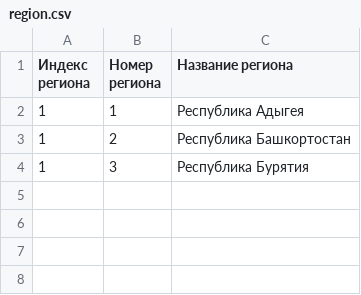
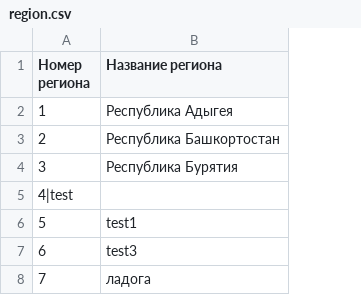
Before and after one commit to code-study-classes/entrance-test-01-23-error404, a CSV file: __fixtures__/region.csv, drawn as a sheet; removed rows and columns are numbered as before the commit, all else as after; the diff names each change by its address in the sheet, - before the commit and + after, or states it on an @@ line.

```diff
--- a/__fixtures__/region.csv
+++ b/__fixtures__/region.csv
-column A (Индекс региона), rows 2-4: all 1
+row 5: 4|test
+row 6: 5 | test1
+row 7: 6 | test3
+row 8: 7 | ладога
```
Also changed, not shown: __fixtures__/hotel.csv, 5 other files.
